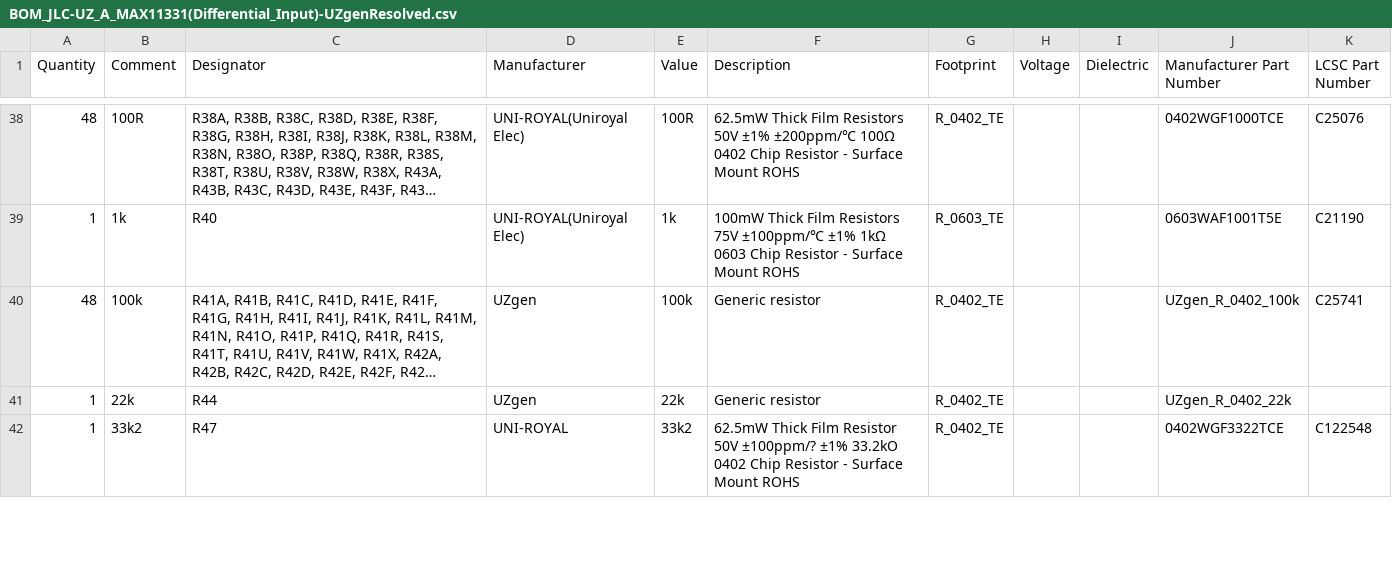
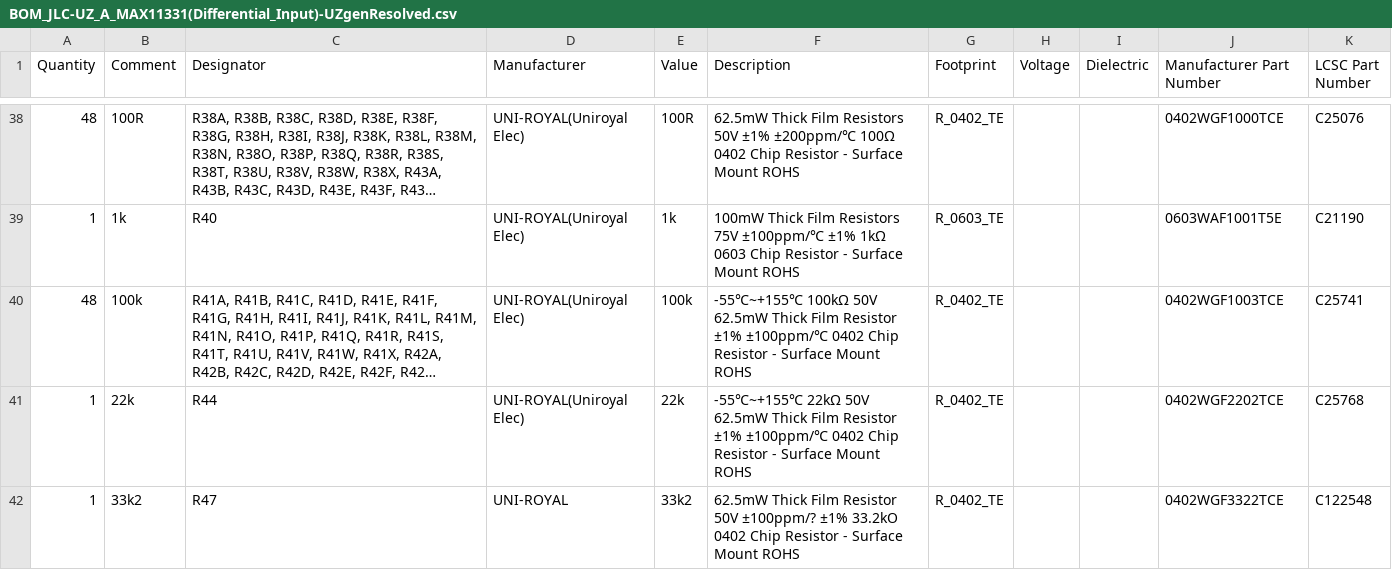
Before and after one commit to ultrazohm/uz_a_max11331, a CSV file: Project Outputs for UZ_A_MAX11331/Rev03/BOM/BOM_JLC-UZ_A_MAX11331(Differential_Input)-UZgenResolved.csv, drawn as a sheet; only a part is shown, gaps mark what is left out; long unchanged cells end in …; the diff covers the shown part only; the diff names each change by its address in the sheet, - before the commit and + after, or states it on an @@ line.

```diff
--- a/Project Outputs for UZ_A_MAX11331/Rev03/BOM/BOM_JLC-UZ_A_MAX11331(Differential_Input)-UZgenResolved.csv
+++ b/Project Outputs for UZ_A_MAX11331/Rev03/BOM/BOM_JLC-UZ_A_MAX11331(Differential_Input)-UZgenResolved.csv
-D40:D41 (Manufacturer): UZgen
+D40:D41 (Manufacturer): UNI-ROYAL(Uniroyal Elec)
-F40 (Description): Generic resistor
+F40 (Description): -55℃~+155℃ 100kΩ 50V 62.5mW Thick Film Resistor ±1% ±100ppm/℃ 0402 Chip Resistor - Surface Mount ROHS
-J40 (Manufacturer Part Number): UZgen_R_0402_100k
+J40 (Manufacturer Part Number): 0402WGF1003TCE
-F41 (Description): Generic resistor
+F41 (Description): -55℃~+155℃ 22kΩ 50V 62.5mW Thick Film Resistor ±1% ±100ppm/℃ 0402 Chip Resistor - Surface Mount ROHS
-J41 (Manufacturer Part Number): UZgen_R_0402_22k
+J41 (Manufacturer Part Number): 0402WGF2202TCE
-K41 (LCSC Part Number): (empty)
+K41 (LCSC Part Number): C25768
```
Also changed, not shown: 29 edited cells elsewhere in this file, Project Outputs for UZ_A_MAX11331/Rev03/BOM/BOM_JLC-UZ_A_MAX11331(Differential_Input)-UZgenPartsMap.csv.
